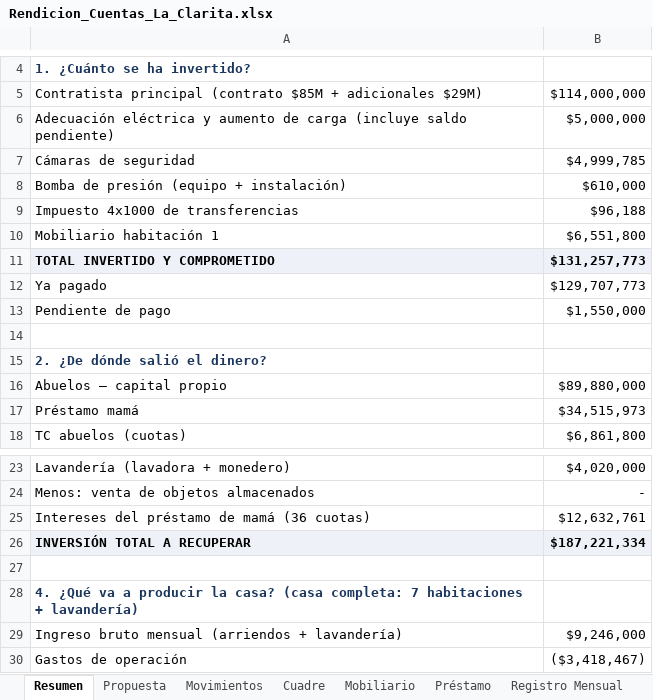
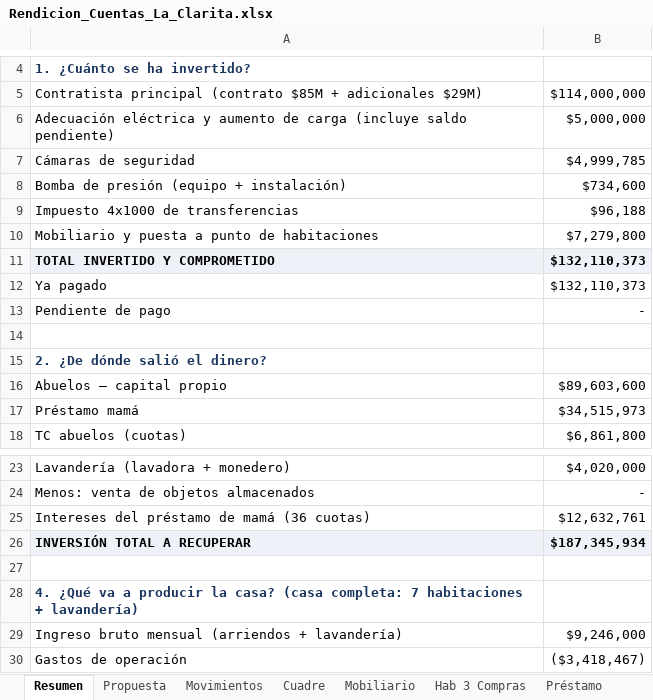
Before and after one commit to FelipeFQ/proyecto-de-vida, an Excel workbook: finanzas/clarita/Rendicion_Cuentas_La_Clarita.xlsx, sheet Resumen, drawn as a sheet; only a part is shown, gaps mark what is left out; values as stored, in another font and other column widths than the file's, no borders; removed rows and columns are numbered as before the commit, all else as after; the diff names each change by its address in the sheet, - before the commit and + after, or states it on an @@ line.

```diff
--- a/finanzas/clarita/Rendicion_Cuentas_La_Clarita.xlsx (sheet Resumen)
+++ b/finanzas/clarita/Rendicion_Cuentas_La_Clarita.xlsx (sheet Resumen)
+sheet tab: Hab 3 Compras
-B8: $610,000
+B8: $734,600
-row 10: Mobiliario habitación 1 | $6,551,800
+row 10: Mobiliario y puesta a punto de habitaciones | $7,279,800
-B11: $131,257,773
+B11: $132,110,373
-B12: $129,707,773
+B12: $132,110,373
-B13: $1,550,000
+B13: -
-B16: $89,880,000
+B16: $89,603,600
-B26: $187,221,334
+B26: $187,345,934
```
Also changed, not shown: sheet Movimientos, sheet Registro Mensual, sheet Cuadre, sheet Comparación, sheet Escenarios, other sheet tabs, 2 other files.
